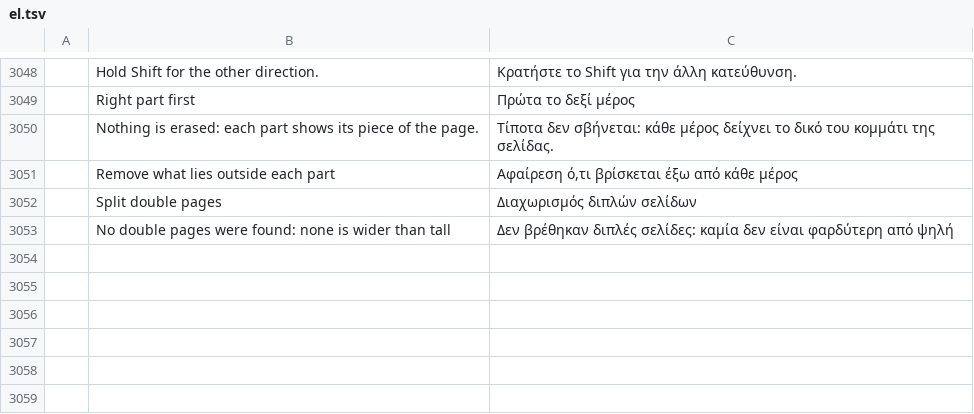
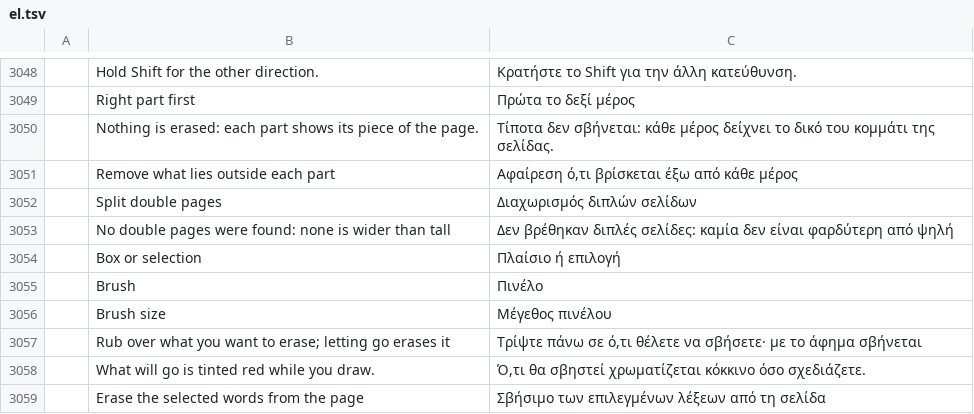
Before and after one commit to DarcioAlberico/pdfcraft-xadrez, a TSV file: crates/ui-egui/src/i18n/el.tsv, drawn as a sheet; only a part is shown, gaps mark what is left out; the diff names each change by its address in the sheet, - before the commit and + after, or states it on an @@ line.

```diff
--- a/crates/ui-egui/src/i18n/el.tsv
+++ b/crates/ui-egui/src/i18n/el.tsv
+row 3054:  | Box or selection | Πλαίσιο ή επιλογή
+row 3055:  | Brush | Πινέλο
+row 3056:  | Brush size | Μέγεθος πινέλου
+row 3057:  | Rub over what you want to erase; letting go erases it | Τρίψτε πάνω σε ό,τι θέλετε να σβήσετε· με το άφημα σβήνεται
+row 3058:  | What will go is tinted red while you draw. | Ό,τι θα σβηστεί χρωματίζεται κόκκινο όσο σχεδιάζετε.
+row 3059:  | Erase the selected words from the page | Σβήσιμο των επιλεγμένων λέξεων από τη σελίδα
```
Also changed, not shown: crates/ui-egui/src/i18n/bg.tsv, crates/ui-egui/src/i18n/kk.tsv, 29 other files.
